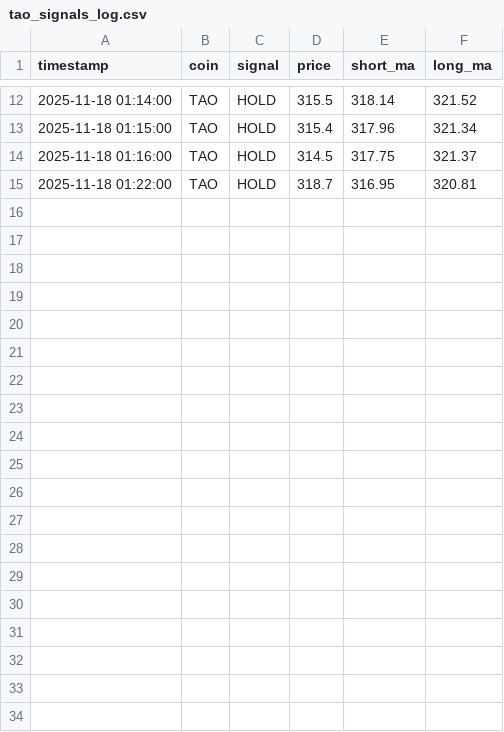
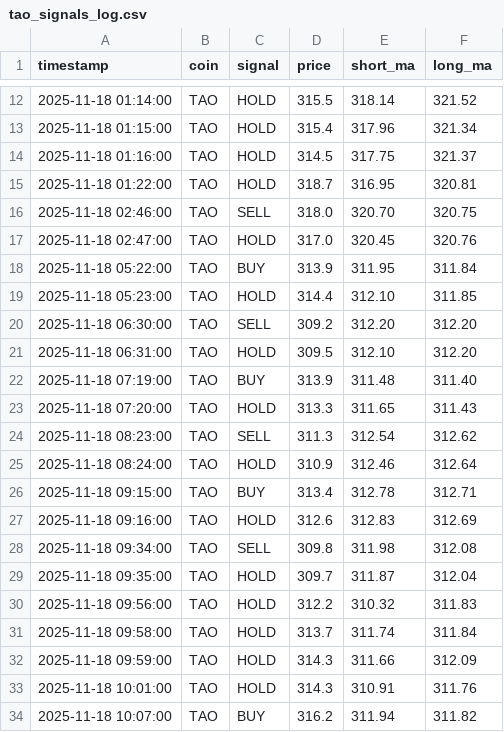
Before and after one commit to wizarddevpro/trading-bot, a CSV file: data/tao_signals_log.csv, drawn as a sheet; only a part is shown, gaps mark what is left out.

```diff
--- a/data/tao_signals_log.csv
+++ b/data/tao_signals_log.csv
@@ -15 +15,20 @@ timestamp,coin,signal,price,short_ma,long_ma
 2025-11-18 01:22:00,TAO,HOLD,318.7,316.95,320.81
+2025-11-18 02:46:00,TAO,SELL,318.0,320.70,320.75
+2025-11-18 02:47:00,TAO,HOLD,317.0,320.45,320.76
+2025-11-18 05:22:00,TAO,BUY,313.9,311.95,311.84
+2025-11-18 05:23:00,TAO,HOLD,314.4,312.10,311.85
+2025-11-18 06:30:00,TAO,SELL,309.2,312.20,312.20
+2025-11-18 06:31:00,TAO,HOLD,309.5,312.10,312.20
+2025-11-18 07:19:00,TAO,BUY,313.9,311.48,311.40
+2025-11-18 07:20:00,TAO,HOLD,313.3,311.65,311.43
+2025-11-18 08:23:00,TAO,SELL,311.3,312.54,312.62
+2025-11-18 08:24:00,TAO,HOLD,310.9,312.46,312.64
+2025-11-18 09:15:00,TAO,BUY,313.4,312.78,312.71
+2025-11-18 09:16:00,TAO,HOLD,312.6,312.83,312.69
+2025-11-18 09:34:00,TAO,SELL,309.8,311.98,312.08
+2025-11-18 09:35:00,TAO,HOLD,309.7,311.87,312.04
+2025-11-18 09:56:00,TAO,HOLD,312.2,310.32,311.83
+2025-11-18 09:58:00,TAO,HOLD,313.7,311.74,311.84
+2025-11-18 09:59:00,TAO,HOLD,314.3,311.66,312.09
+2025-11-18 10:01:00,TAO,HOLD,314.3,310.91,311.76
+2025-11-18 10:07:00,TAO,BUY,316.2,311.94,311.82
```
Also changed, not shown: 7 other files.
